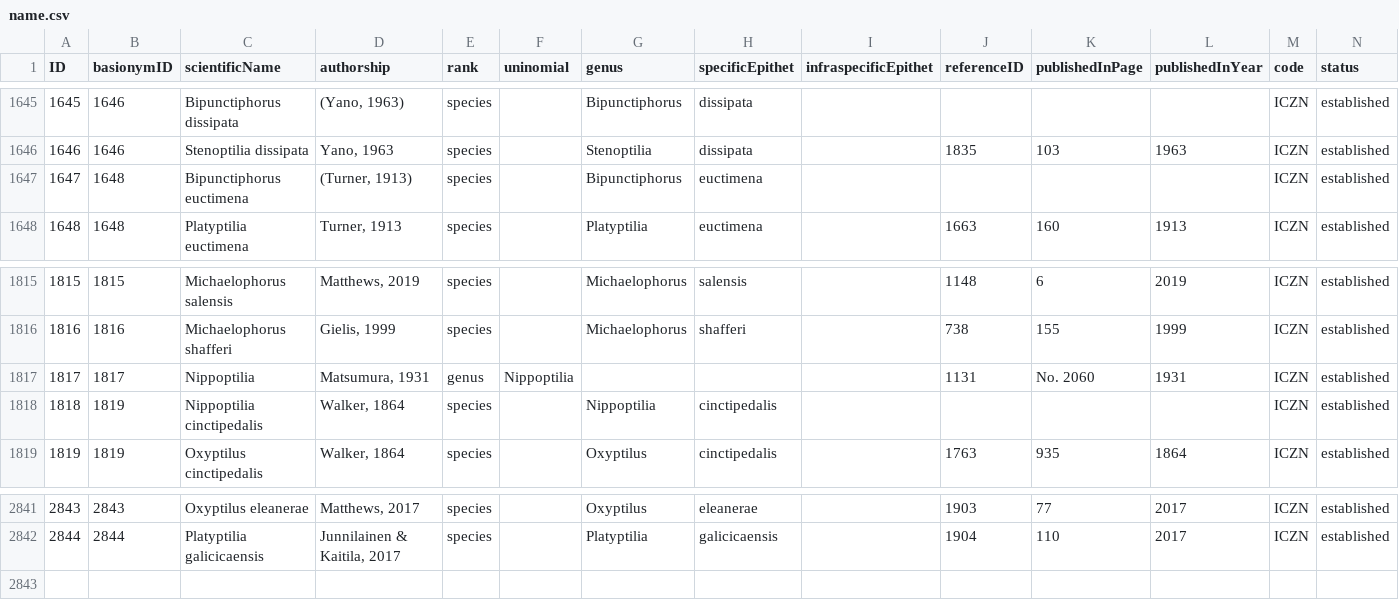
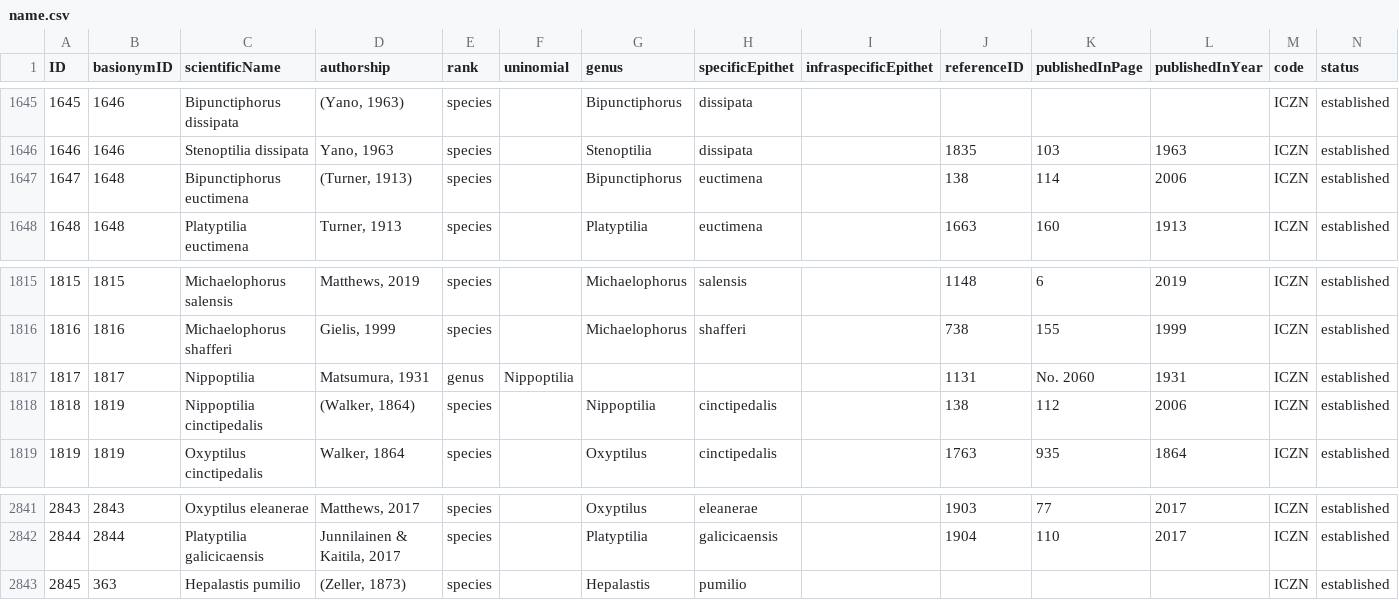
Before and after one commit to dhobern/pterophoroidea, a CSV file: coldp/data/name.csv, drawn as a sheet; only a part is shown, gaps mark what is left out; rows hold the shown columns only; the diff names each change by its address in the sheet, - before the commit and + after, or states it on an @@ line.

```diff
--- a/coldp/data/name.csv
+++ b/coldp/data/name.csv
-J1647 (referenceID): (empty)
+J1647 (referenceID): 138
-K1647 (publishedInPage): (empty)
+K1647 (publishedInPage): 114
-L1647 (publishedInYear): (empty)
+L1647 (publishedInYear): 2006
-D1818 (authorship): Walker, 1864
+D1818 (authorship): (Walker, 1864)
-J1818 (referenceID): (empty)
+J1818 (referenceID): 138
-K1818 (publishedInPage): (empty)
+K1818 (publishedInPage): 112
-L1818 (publishedInYear): (empty)
+L1818 (publishedInYear): 2006
+row 2843: 2845 | 363 | Hepalastis pumilio | (Zeller, 1873) | species |  | Hepalastis | pumilio |  |  |  |  | ICZN | established
```
Also changed, not shown: coldp/data/distribution.csv, coldp/data/namereference.csv, 3 other files.
